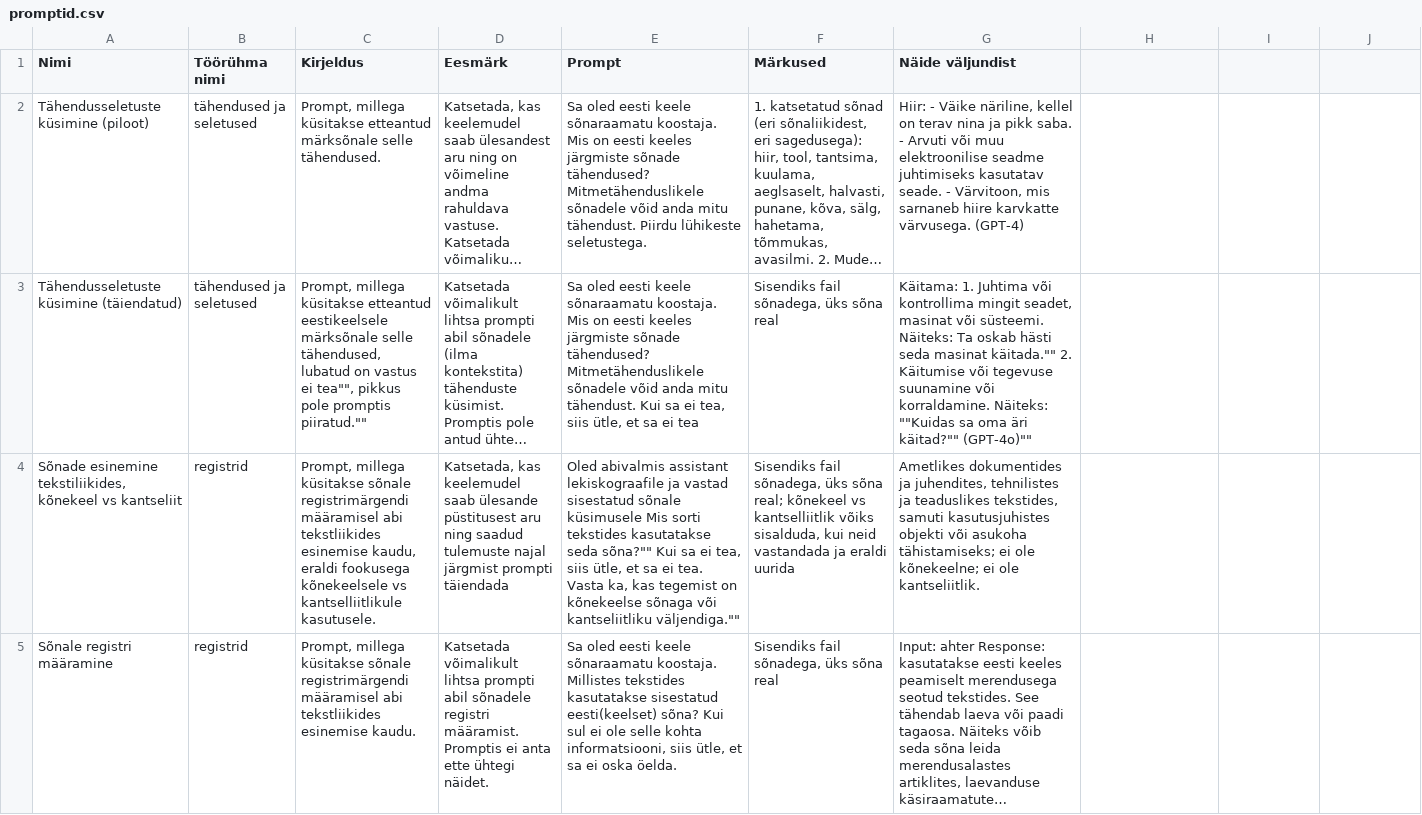
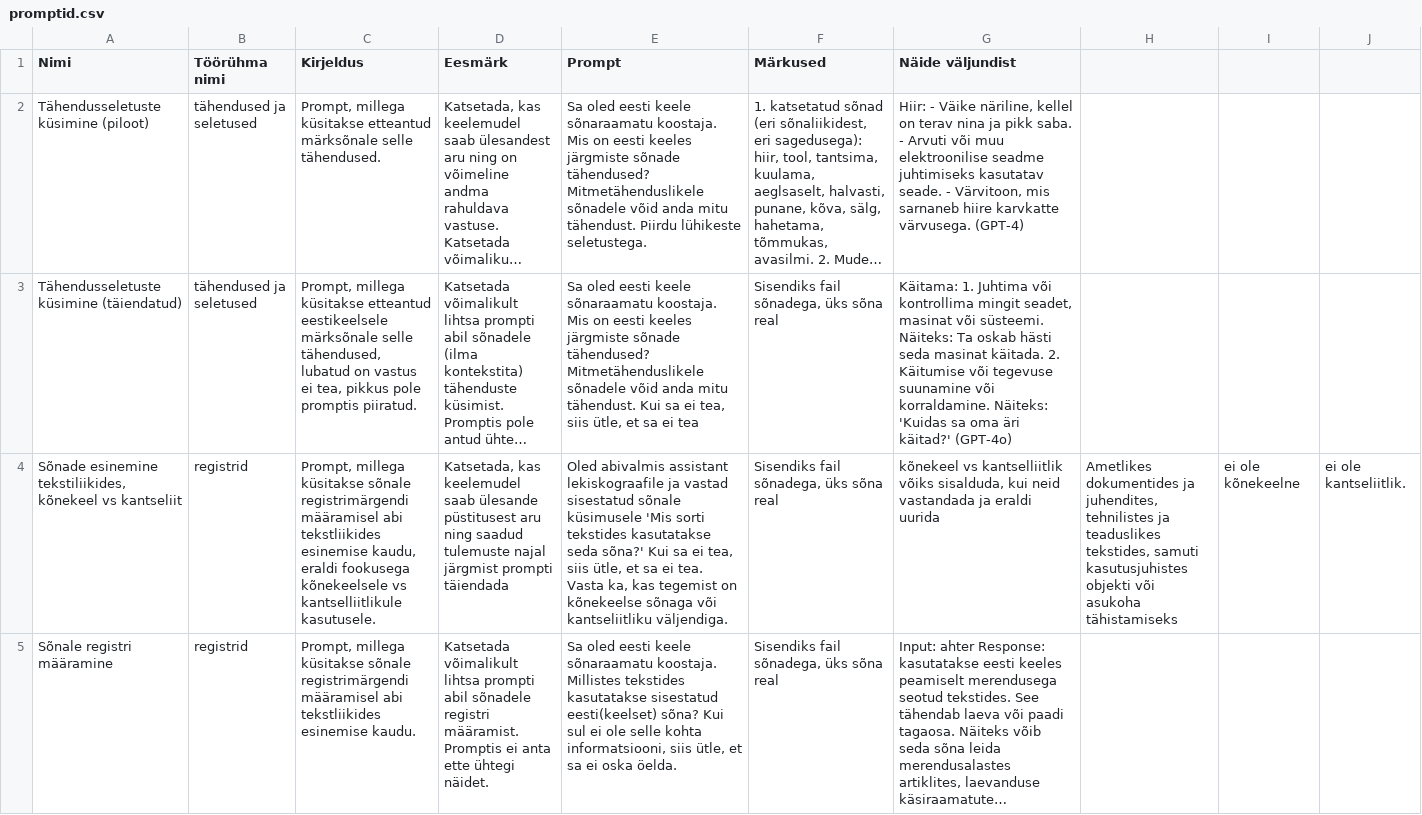
Before and after one commit to keeleinstituut/EKKD-III1, a CSV file: promptipank/promptid.csv, drawn as a sheet; long unchanged cells end in …; the diff names each change by its address in the sheet, - before the commit and + after, or states it on an @@ line.

Commit message:
Add files via upload

```diff
--- a/promptipank/promptid.csv
+++ b/promptipank/promptid.csv
-C3 (Kirjeldus): …vastus ei tea"", pikkus pole promptis piiratud.""
+C3 (Kirjeldus): …vastus ei tea, pikkus pole promptis piiratud.
-G3 (Näide väljundist): …seda masinat käitada."" 2. Käitumise või tegevuse suunamine või korraldamine. Näiteks: ""Kuidas sa oma äri käitad?"" (GPT-4o)""
+G3 (Näide väljundist): …seda masinat käitada. 2. Käitumise või tegevuse suunamine või korraldamine. Näiteks: 'Kuidas sa oma äri käitad?' (GPT-4o)
-E4 (Prompt): …sõnale küsimusele Mis sorti tekstides kasutatakse seda sõna?"" Kui sa ei tea, siis ütle, et sa ei tea. Vasta ka, kas tegemist on kõnekeelse sõnaga või kantseliitliku väljendiga.""
+E4 (Prompt): …sõnale küsimusele 'Mis sorti tekstides kasutatakse seda sõna?' Kui sa ei tea, siis ütle, et sa ei tea. Vasta ka, kas tegemist on kõnekeelse sõnaga või kantseliitliku väljendiga.
-F4 (Märkused): …üks sõna real; kõnekeel vs kantselliitlik võiks sisalduda, kui neid vastandada ja eraldi uurida
+F4 (Märkused): …üks sõna real
-G4 (Näide väljundist): Ametlikes dokumentides ja juhendites, tehnilistes ja teaduslikes tekstides, samuti kasutusjuhistes objekti või asukoha tähistamiseks; ei ole kõnekeelne; ei ole kantseliitlik.
+G4 (Näide väljundist): kõnekeel vs kantselliitlik võiks sisalduda, kui neid vastandada ja eraldi uurida
-H4: (empty)
+H4: Ametlikes dokumentides ja juhendites, tehnilistes ja teaduslikes tekstides, samuti kasutusjuhistes objekti või asukoha tähistamiseks
-I4: (empty)
+I4: ei ole kõnekeelne
-J4: (empty)
+J4: ei ole kantseliitlik.
```
